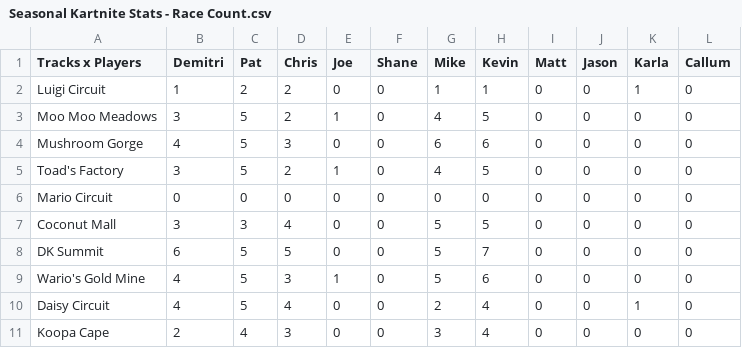
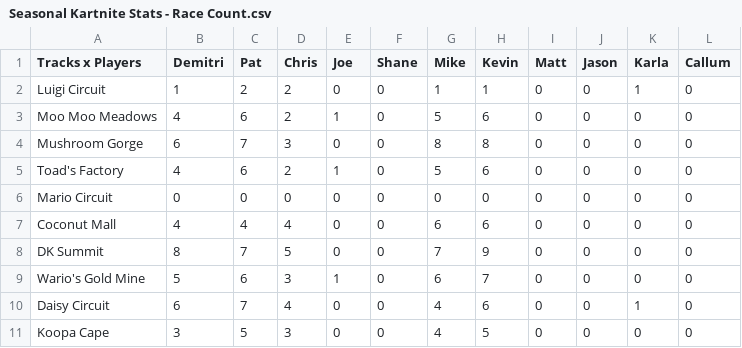
Before and after one commit to PatrickMarinich/Kartnite_Stats, a CSV file: stats_csv/seasonal_stats/Seasonal Kartnite Stats - Race Count.csv, drawn as a sheet; only a part is shown; the diff covers the shown part only.

```diff
--- a/stats_csv/seasonal_stats/Seasonal Kartnite Stats - Race Count.csv
+++ b/stats_csv/seasonal_stats/Seasonal Kartnite Stats - Race Count.csv
@@ -2,10 +2,10 @@ Tracks x Players,Demitri,Pat,Chris,Joe,Shane,Mike,Kevin,Matt,Jason,Karla,Callum
 Luigi Circuit,1,2,2,0,0,1,1,0,0,1,0
-Moo Moo Meadows,3,5,2,1,0,4,5,0,0,0,0
-Mushroom Gorge,4,5,3,0,0,6,6,0,0,0,0
-Toad's Factory,3,5,2,1,0,4,5,0,0,0,0
+Moo Moo Meadows,4,6,2,1,0,5,6,0,0,0,0
+Mushroom Gorge,6,7,3,0,0,8,8,0,0,0,0
+Toad's Factory,4,6,2,1,0,5,6,0,0,0,0
 Mario Circuit,0,0,0,0,0,0,0,0,0,0,0
-Coconut Mall,3,3,4,0,0,5,5,0,0,0,0
-DK Summit,6,5,5,0,0,5,7,0,0,0,0
-Wario's Gold Mine,4,5,3,1,0,5,6,0,0,0,0
-Daisy Circuit,4,5,4,0,0,2,4,0,0,1,0
-Koopa Cape,2,4,3,0,0,3,4,0,0,0,0
+Coconut Mall,4,4,4,0,0,6,6,0,0,0,0
+DK Summit,8,7,5,0,0,7,9,0,0,0,0
+Wario's Gold Mine,5,6,3,1,0,6,7,0,0,0,0
+Daisy Circuit,6,7,4,0,0,4,6,0,0,1,0
+Koopa Cape,3,5,3,0,0,4,5,0,0,0,0
```
Also changed, not shown: 84 edited cells elsewhere in this file, stats_csv/seasonal_stats/Seasonal Kartnite Stats - KVR Stats.csv, stats_csv/seasonal_stats/Seasonal Kartnite Stats - Placement Stats.csv, 6 other files.
